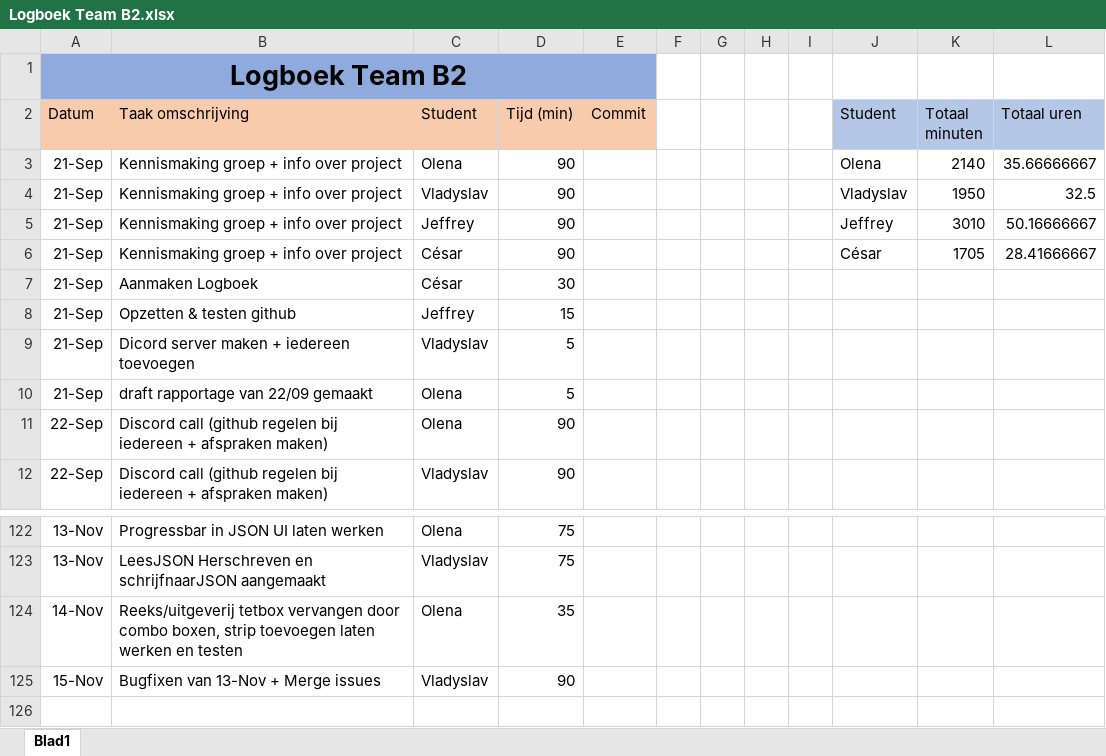
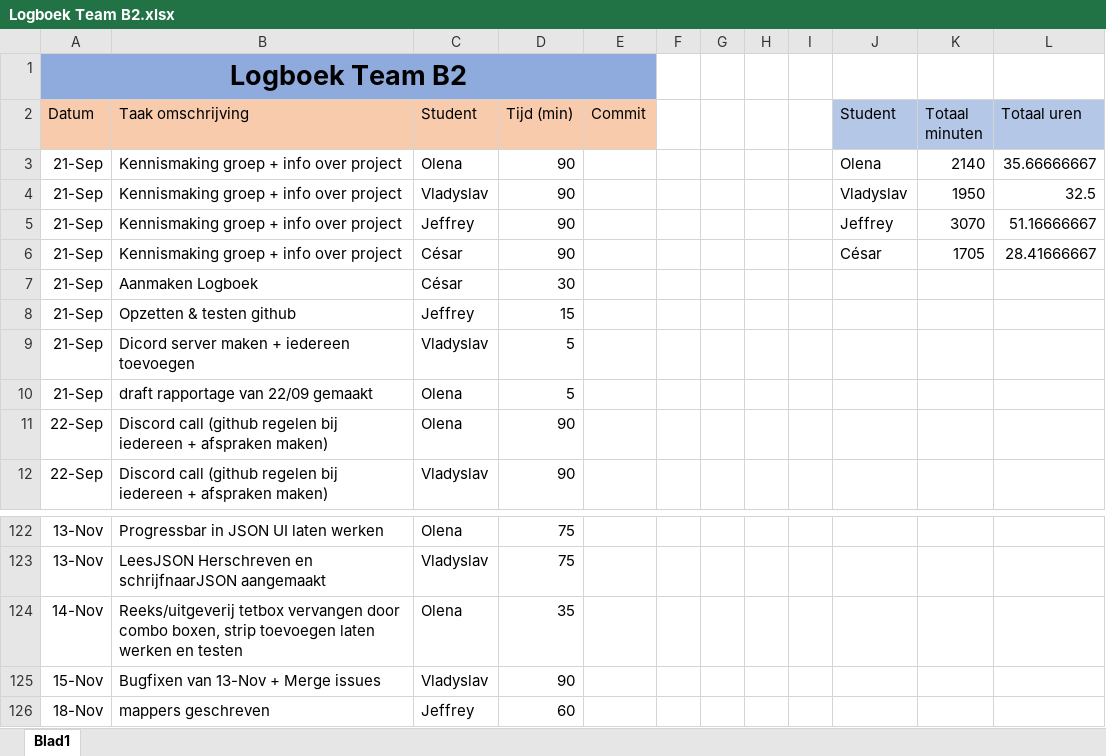
Before and after one commit to projectwerkTeamB2/projectwerk, an Excel workbook: Logboek Team B2.xlsx, sheet Blad1, drawn as a sheet; only a part is shown, gaps mark what is left out; values as stored, in another font and other column widths than the file's, no borders; the diff names each change by its address in the sheet, - before the commit and + after, or states it on an @@ line.

```diff
--- a/Logboek Team B2.xlsx (sheet Blad1)
+++ b/Logboek Team B2.xlsx (sheet Blad1)
-K5 (Totaal minuten): 3010
+K5 (Totaal minuten): 3070
-L5 (Totaal uren): 50.16666667
+L5 (Totaal uren): 51.16666667
+row 126: 18-Nov | mappers geschreven | Jeffrey | 60
```
Also changed, not shown: 49 other files.
